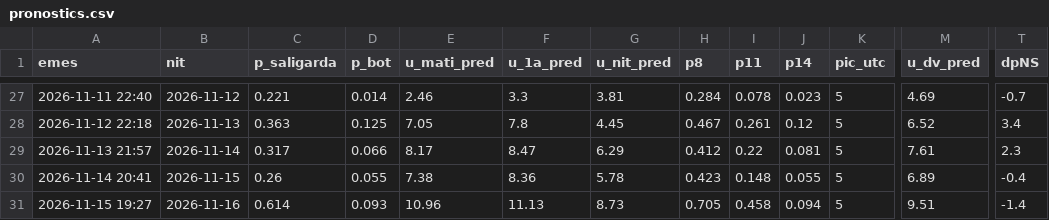
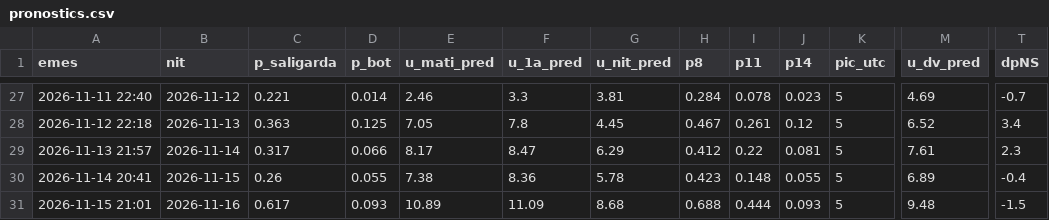
Before and after one commit to adriabarbeta/saligarda, a CSV file: derived/pronostics.csv, drawn as a sheet; only a part is shown, gaps mark what is left out; the diff names each change by its address in the sheet, - before the commit and + after, or states it on an @@ line.

Commit message:
pronostic 2026-11-15

```diff
--- a/derived/pronostics.csv
+++ b/derived/pronostics.csv
-A31 (emes): 2026-11-15 19:27
+A31 (emes): 2026-11-15 21:01
-C31 (p_saligarda): 0.614
+C31 (p_saligarda): 0.617
-E31 (u_mati_pred): 10.96
+E31 (u_mati_pred): 10.89
-F31 (u_1a_pred): 11.13
+F31 (u_1a_pred): 11.09
-G31 (u_nit_pred): 8.73
+G31 (u_nit_pred): 8.68
-H31 (p8): 0.705
+H31 (p8): 0.688
-I31 (p11): 0.458
+I31 (p11): 0.444
-J31 (p14): 0.094
+J31 (p14): 0.093
-M31 (u_dv_pred): 9.51
+M31 (u_dv_pred): 9.48
-T31 (dpNS): -1.4
+T31 (dpNS): -1.5
```
Also changed, not shown: 1 other file.
